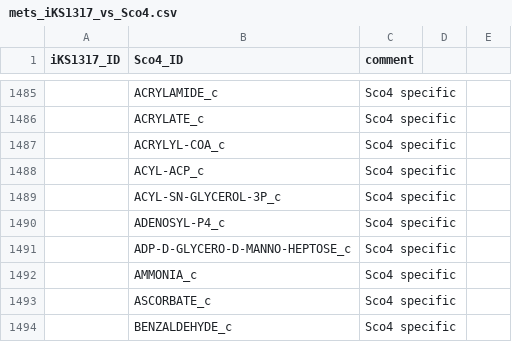
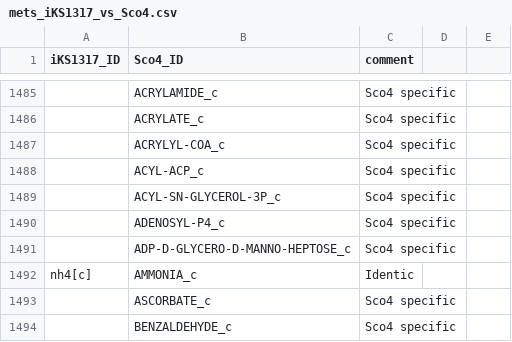
Before and after one commit to SysBioChalmers/Sco-GEM, a CSV file: ComplementaryData/curation/mets_iKS1317_vs_Sco4.csv, drawn as a sheet; only a part is shown, gaps mark what is left out; removed rows and columns are numbered as before the commit, all else as after; the diff covers the shown part only; the diff names each change by its address in the sheet, - before the commit and + after, or states it on an @@ line.

```diff
--- a/ComplementaryData/curation/mets_iKS1317_vs_Sco4.csv
+++ b/ComplementaryData/curation/mets_iKS1317_vs_Sco4.csv
-row 1492:  | AMMONIA_c | Sco4 specific
+row 1492: nh4[c] | AMMONIA_c | Identic
```
Also changed, not shown: 5 added rows and 12 removed rows elsewhere in this file, 1 other file.
